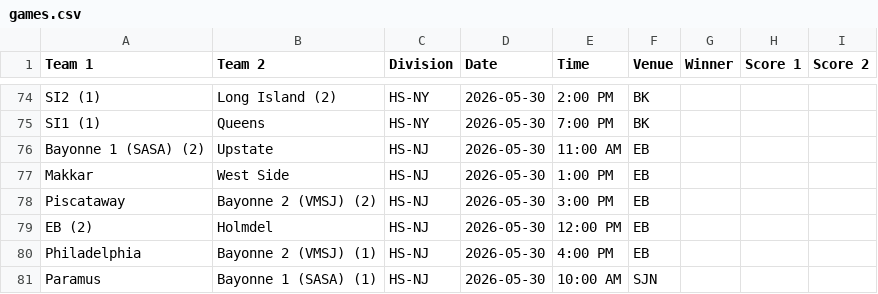
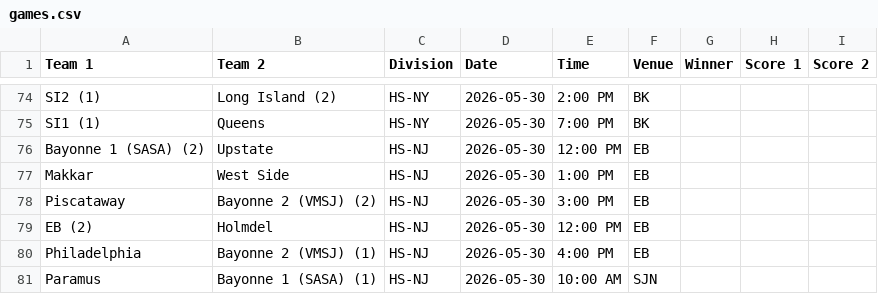
Before and after one commit to nacopticleague/coybl-standings, a CSV file: data/games.csv, drawn as a sheet; only a part is shown, gaps mark what is left out.

Commit message:
Update data/games.csv from Google Sheet

```diff
--- a/data/games.csv
+++ b/data/games.csv
@@ -75,3 +75,3 @@ SI2 (1),Long Island (2),HS-NY,2026-05-30,2:00 PM,BK,,,
 SI1 (1),Queens,HS-NY,2026-05-30,7:00 PM,BK,,,
-Bayonne 1 (SASA) (2),Upstate,HS-NJ,2026-05-30,11:00 AM,EB,,,
+Bayonne 1 (SASA) (2),Upstate,HS-NJ,2026-05-30,12:00 PM,EB,,,
 Makkar,West Side,HS-NJ,2026-05-30,1:00 PM,EB,,,
```
